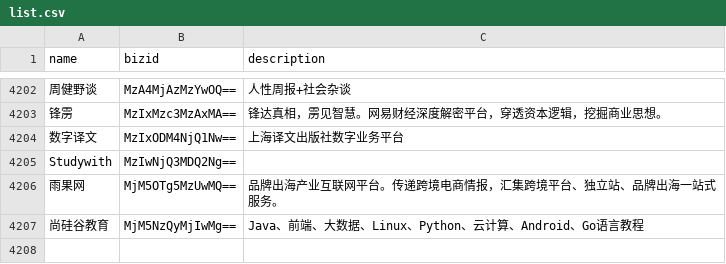
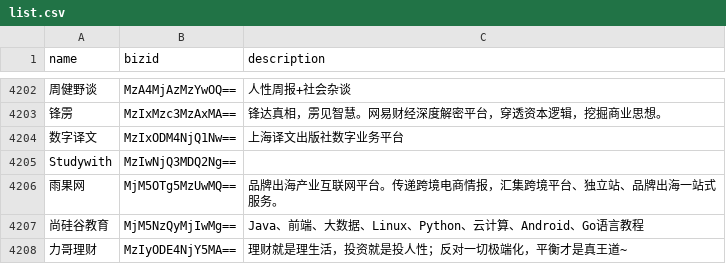
Before and after one commit to hellodword/wechat-feeds, a CSV file: list.csv, drawn as a sheet; only a part is shown, gaps mark what is left out.

Commit message:
新增 力哥理财

```diff
--- a/list.csv
+++ b/list.csv
@@ -4207 +4207,2 @@ Studywith,MzIwNjQ3MDQ2Ng==,
 尚硅谷教育,MjM5NzQyMjIwMg==,"Java、前端、大数据、Linux、Python、云计算、Android、Go语言教程"
+力哥理财,MzIyODE4NjY5MA==,"理财就是理生活，投资就是投人性；反对一切极端化，平衡才是真王道~"
```
